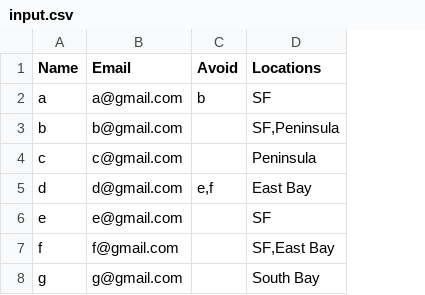
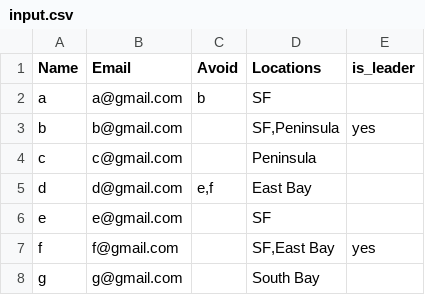
Before and after one commit to justinhyou/coffee_chats, a CSV file: input.csv, drawn as a sheet; the diff names each change by its address in the sheet, - before the commit and + after, or states it on an @@ line.

Commit message:
modify matching logic to base on leadership availability

```diff
--- a/input.csv
+++ b/input.csv
+column E (is_leader), rows 3-7: yes |  |  |  | yes
```
Also changed, not shown: 1 other file.
